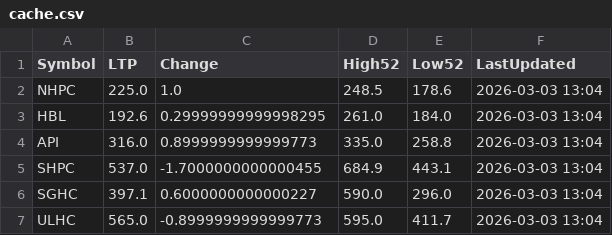
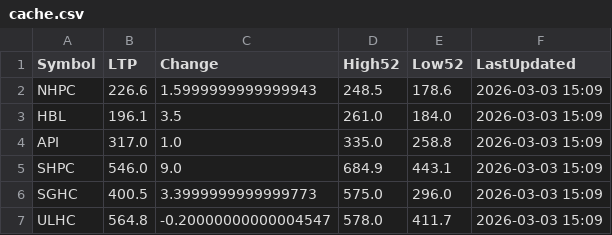
Before and after one commit to Jagdishsah/Neon_Backend, a CSV file: cache.csv, drawn as a sheet.

Commit message:
Update cache.csv

```diff
--- a/cache.csv
+++ b/cache.csv
@@ -1,7 +1,7 @@
 Symbol,LTP,Change,High52,Low52,LastUpdated
-NHPC,225.0,1.0,248.5,178.6,2026-03-03 13:04
-HBL,192.6,0.29999999999998295,261.0,184.0,2026-03-03 13:04
-API,316.0,0.8999999999999773,335.0,258.8,2026-03-03 13:04
-SHPC,537.0,-1.7000000000000455,684.9,443.1,2026-03-03 13:04
-SGHC,397.1,0.6000000000000227,590.0,296.0,2026-03-03 13:04
-ULHC,565.0,-0.8999999999999773,595.0,411.7,2026-03-03 13:04
+NHPC,226.6,1.5999999999999943,248.5,178.6,2026-03-03 15:09
+HBL,196.1,3.5,261.0,184.0,2026-03-03 15:09
+API,317.0,1.0,335.0,258.8,2026-03-03 15:09
+SHPC,546.0,9.0,684.9,443.1,2026-03-03 15:09
+SGHC,400.5,3.3999999999999773,575.0,296.0,2026-03-03 15:09
+ULHC,564.8,-0.20000000000004547,578.0,411.7,2026-03-03 15:09
```
